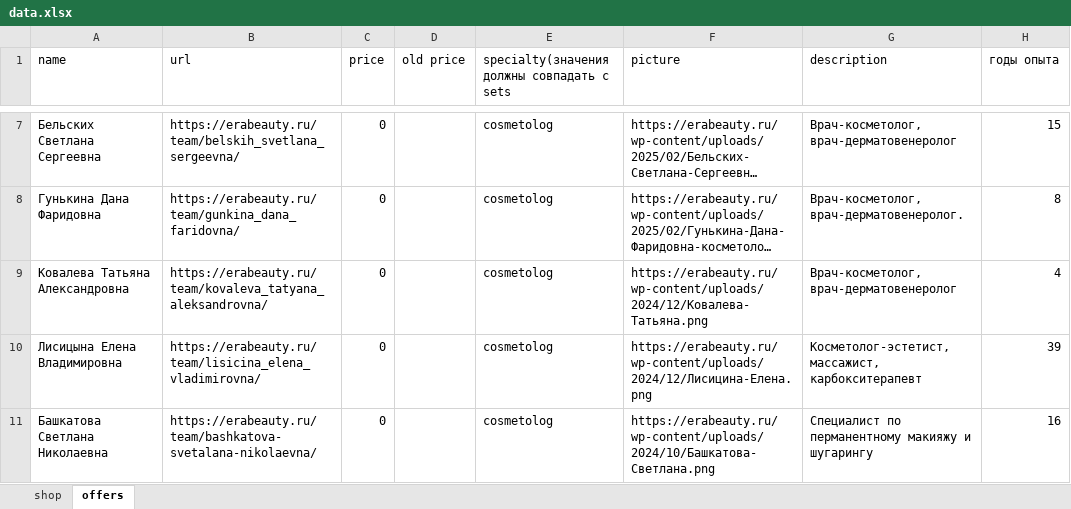
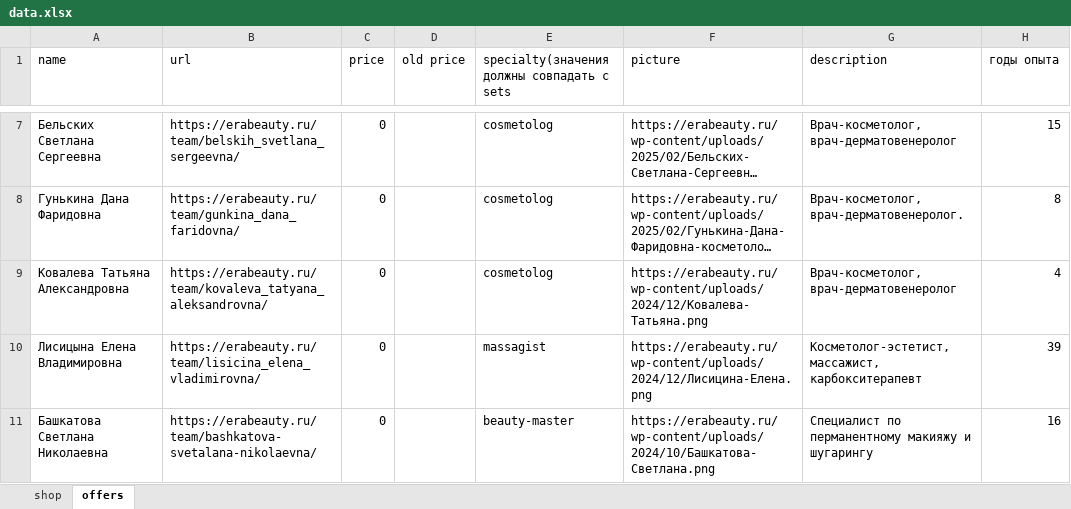
Before and after one commit to Nicelx/Tools, an Excel workbook: nodejs/feedBuilder/data.xlsx, sheet offers, drawn as a sheet; only a part is shown, gaps mark what is left out; long unchanged cells end in …; values as stored, in another font and other column widths than the file's, no borders; the diff covers the shown part only; the diff names each change by its address in the sheet, - before the commit and + after, or states it on an @@ line.

```diff
--- a/nodejs/feedBuilder/data.xlsx (sheet offers)
+++ b/nodejs/feedBuilder/data.xlsx (sheet offers)
-E10: cosmetolog
+E10: massagist
-E11: cosmetolog
+E11: beauty-master
```
Also changed, not shown: 1 added row and 10 edited cells elsewhere in this sheet, sheet shop, 6 other files.
